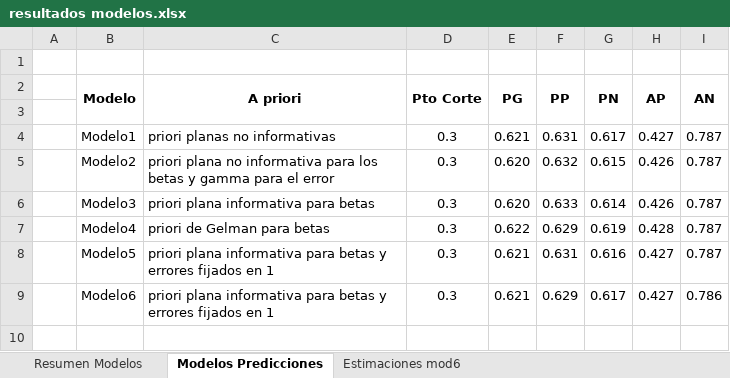
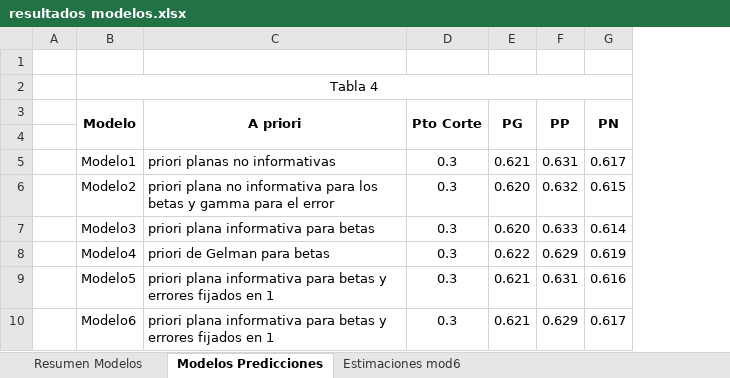
Before and after one commit to nataliadiazramirez/TrabajoFinalBayesiana, an Excel workbook: resultados modelos.xlsx, sheet Modelos Predicciones, drawn as a sheet; values as stored, in another font and other column widths than the file's, no borders; removed rows and columns are numbered as before the commit, all else as after; the diff names each change by its address in the sheet, - before the commit and + after, or states it on an @@ line.

```diff
--- a/resultados modelos.xlsx (sheet Modelos Predicciones)
+++ b/resultados modelos.xlsx (sheet Modelos Predicciones)
-column H (AP), rows 4-9: 0.427 | 0.426 | 0.426 | 0.428 | 0.427 | 0.427
-column I (AN), rows 4-9: 0.787 | 0.787 | 0.787 | 0.787 | 0.787 | 0.786
+row 2:  | Tabla 4
```
Also changed, not shown: sheet Resumen Modelos, 2 other files.
